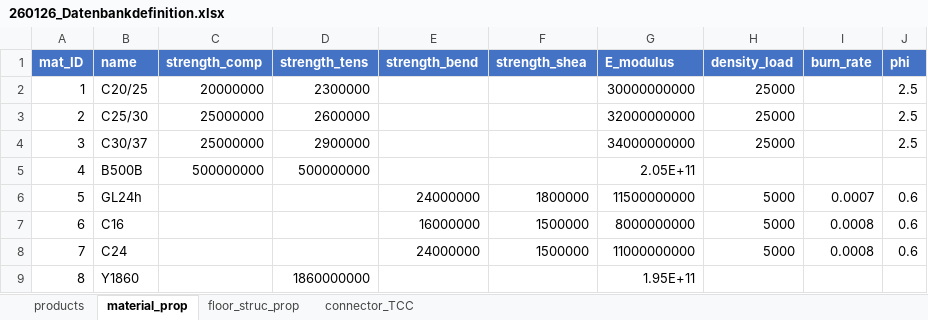
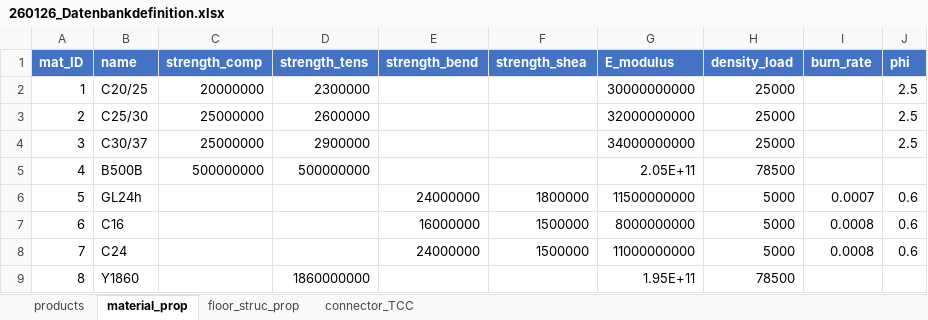
Before and after one commit to gat-dse/SDSD_Bieg, an Excel workbook: Database/260126_Datenbankdefinition.xlsx, sheet material_prop, drawn as a sheet; values as stored, in another font and other column widths than the file's, no borders; table styles not drawn; the diff names each change by its address in the sheet, - before the commit and + after, or states it on an @@ line.

```diff
--- a/Database/260126_Datenbankdefinition.xlsx (sheet material_prop)
+++ b/Database/260126_Datenbankdefinition.xlsx (sheet material_prop)
-H5 (density_load): (empty)
+H5 (density_load): 78500
-H9 (density_load): (empty)
+H9 (density_load): 78500
```
Also changed, not shown: Database/260507_CEDRUS-Platten-Resultate.xlsx, 6 other files.
